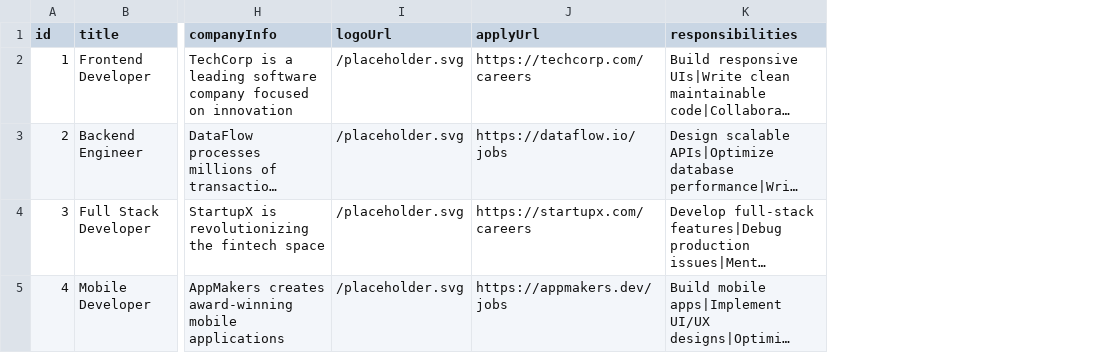
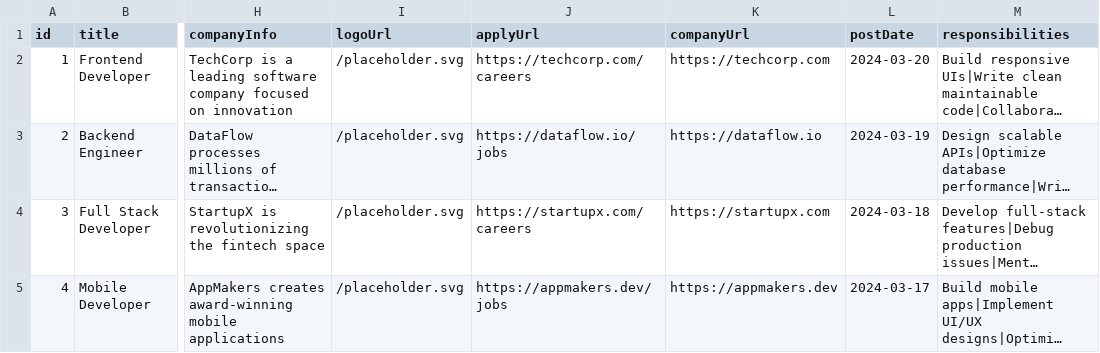
Before and after one commit to instasitebuilder/freshpath-hub, a CSV file: public/jobs.csv, drawn as a sheet; only a part is shown, gaps mark what is left out; long unchanged cells end in …; the diff names each change by its address in the sheet, - before the commit and + after, or states it on an @@ line.

```diff
--- a/public/jobs.csv
+++ b/public/jobs.csv
+column K (companyUrl), rows 2-5: https://techcorp.com | https://dataflow.io | https://startupx.com | https://appmakers.dev
+column L (postDate), rows 2-5: 2024-03-20 | 2024-03-19 | 2024-03-18 | 2024-03-17
```
Also changed, not shown: 2 other files.
